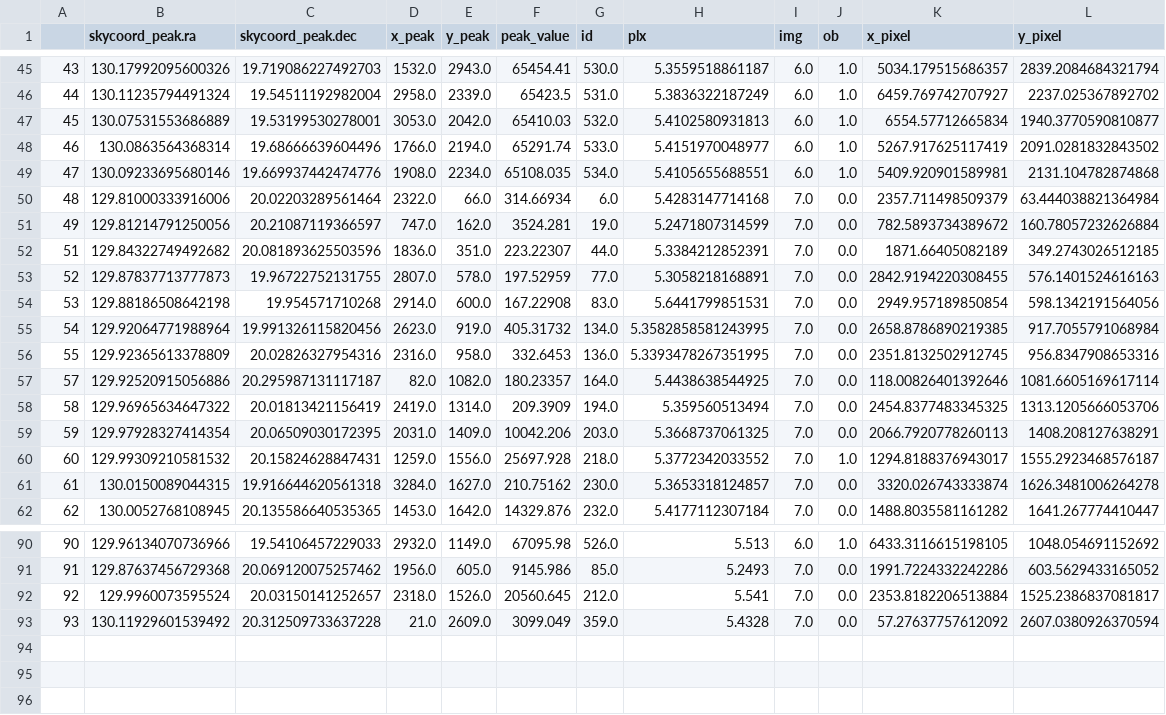
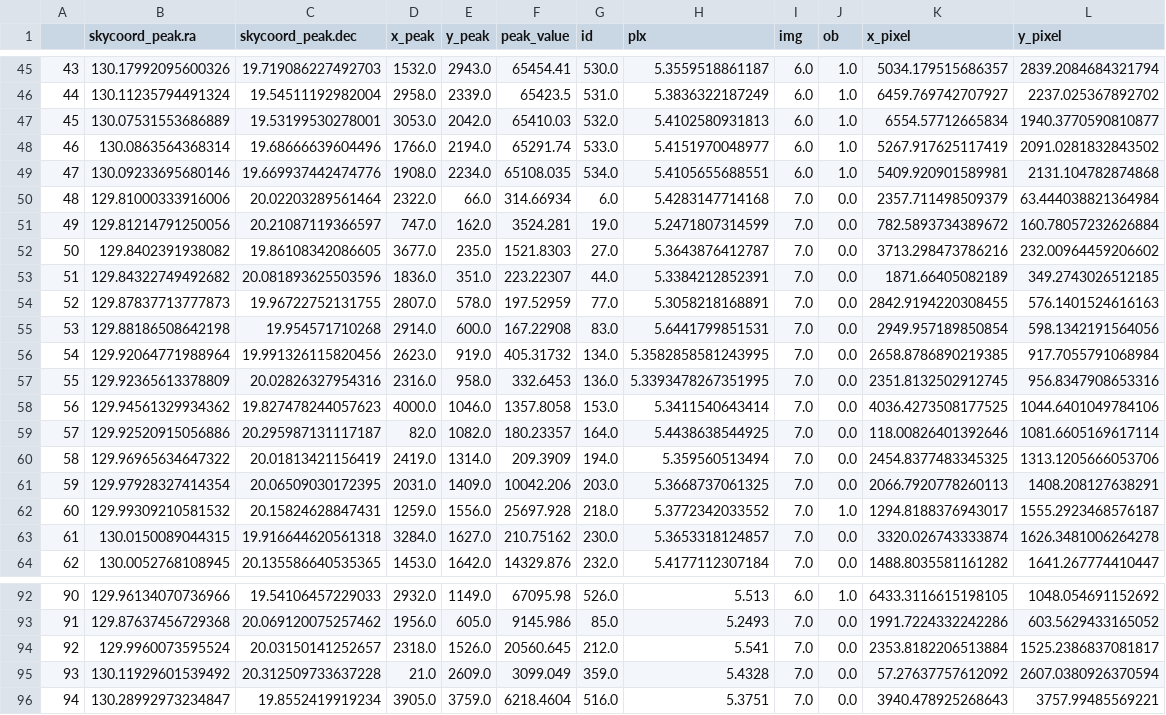
Before and after one commit to RJVB09/G8_OpenClusters, a CSV file: code/member_stars_test.csv, drawn as a sheet; only a part is shown, gaps mark what is left out; the diff names each change by its address in the sheet, - before the commit and + after, or states it on an @@ line.

```diff
--- a/code/member_stars_test.csv
+++ b/code/member_stars_test.csv
+row 52: 50 | 129.8402391938082 | 19.86108342086605 | 3677.0 | 235.0 | 1521.8303 | 27.0 | 5.3643876412787 | 7.0 | 0.0 | 3713.298473786216 | 232.00964459206602
+row 58: 56 | 129.94561329934362 | 19.827478244057623 | 4000.0 | 1046.0 | 1357.8058 | 153.0 | 5.3411540643414 | 7.0 | 0.0 | 4036.4273508177525 | 1044.6401049784106
+row 96: 94 | 130.28992973234847 | 19.8552419919234 | 3905.0 | 3759.0 | 6218.4604 | 516.0 | 5.3751 | 7.0 | 0.0 | 3940.478925268643 | 3757.99485569221
```
Also changed, not shown: 5 other files.
